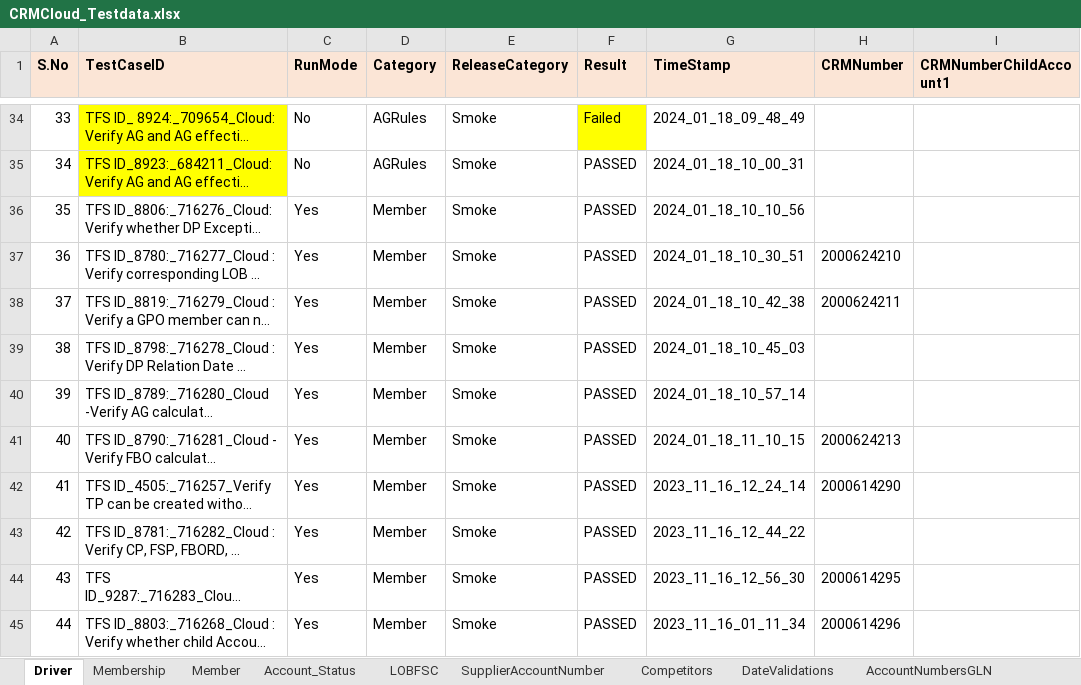
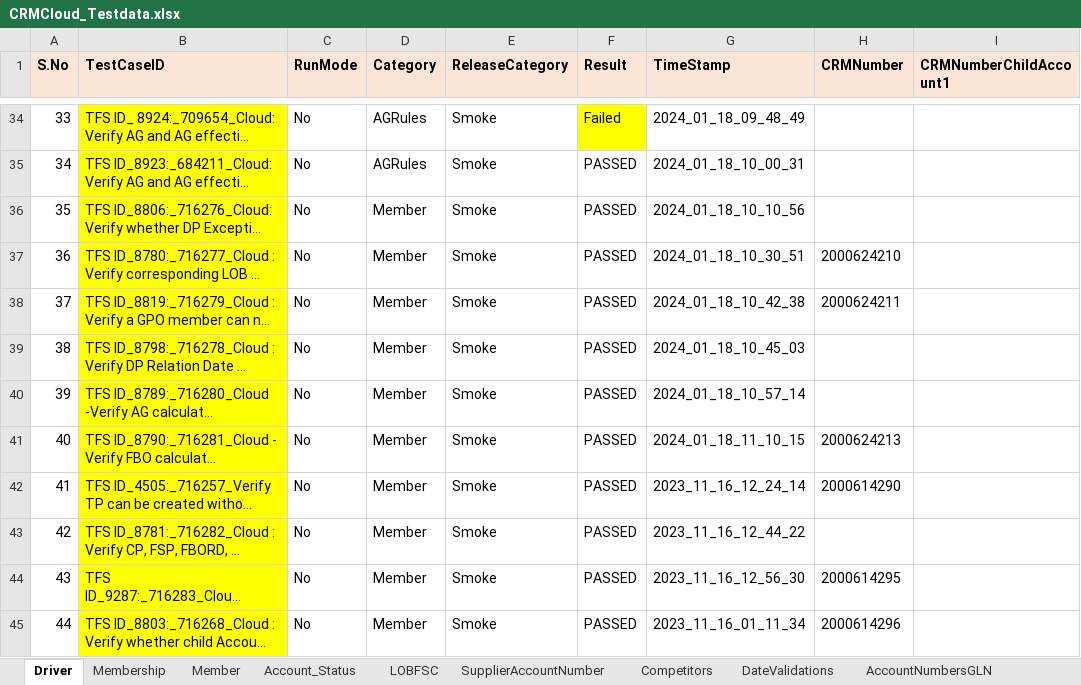
Before and after one commit to FaridhahN/Dynamics_CRM_Cloud_2023_Wave1, an Excel workbook: data/CRMCloud_Testdata.xlsx, sheet Driver, drawn as a sheet; only a part is shown, gaps mark what is left out; long unchanged cells end in …; values as stored, in another font and other column widths than the file's, no borders; the diff covers the shown part only; the diff names each change by its address in the sheet, - before the commit and + after, or states it on an @@ line.

Commit message:
Committing for data sheet

```diff
--- a/data/CRMCloud_Testdata.xlsx (sheet Driver)
+++ b/data/CRMCloud_Testdata.xlsx (sheet Driver)
-B36:B45 fill: none
+B36:B45 fill: #FFFF00
-C36:C45 (RunMode): Yes
+C36:C45 (RunMode): No
```
Also changed, not shown: 71 edited cells and cell formats elsewhere in this sheet, sheet AccountNumbers, 1 other file.
